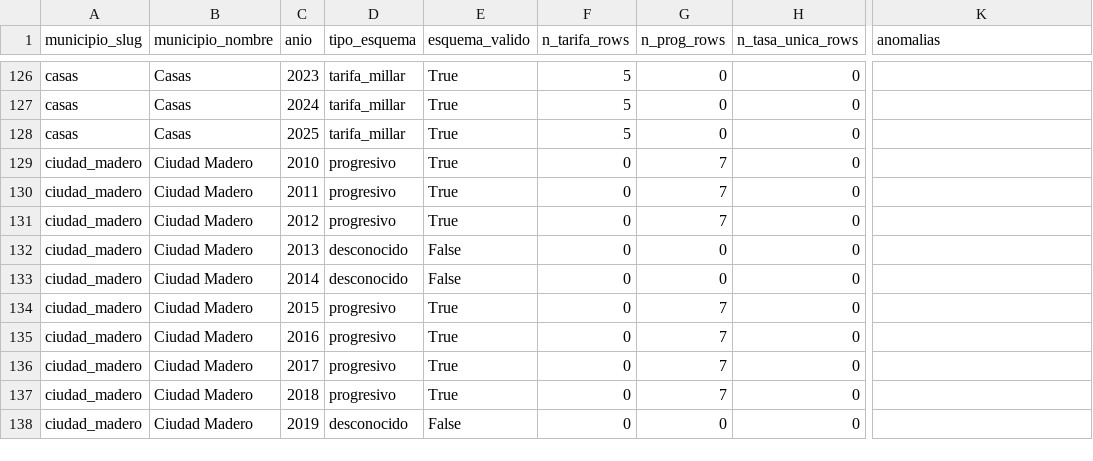
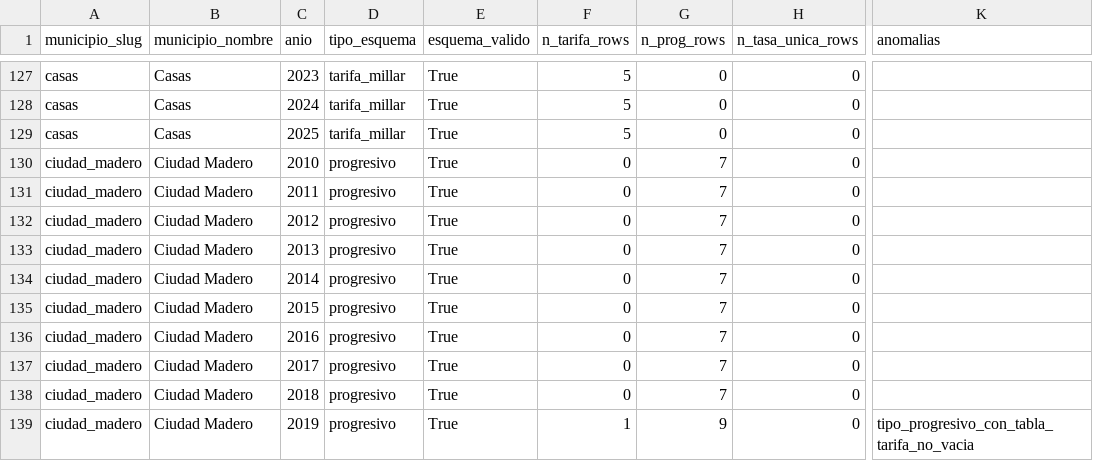
Before and after one commit to gib-again/predial-mx, a CSV file: data/tamaulipas/meta/tamaulipas_predial_summary.csv, drawn as a sheet; only a part is shown, gaps mark what is left out; addresses are those after the commit; the diff covers the shown part only; the diff names each change by its address in the sheet, - before the commit and + after, or states it on an @@ line.

```diff
--- a/data/tamaulipas/meta/tamaulipas_predial_summary.csv
+++ b/data/tamaulipas/meta/tamaulipas_predial_summary.csv
-D133:D134 (tipo_esquema): desconocido
+D133:D134 (tipo_esquema): progresivo
-E133:E134 (esquema_valido): False
+E133:E134 (esquema_valido): True
-G133:G134 (n_prog_rows): 0
+G133:G134 (n_prog_rows): 7
-D139 (tipo_esquema): desconocido
+D139 (tipo_esquema): progresivo
-E139 (esquema_valido): False
+E139 (esquema_valido): True
-F139 (n_tarifa_rows): 0
+F139 (n_tarifa_rows): 1
-G139 (n_prog_rows): 0
+G139 (n_prog_rows): 9
-K139 (anomalias): (empty)
+K139 (anomalias): tipo_progresivo_con_tabla_tarifa_no_vacia
```
Also changed, not shown: 1 added row and 43 edited cells elsewhere in this file, data/coahuila/meta/anomalies.csv, data/guanajuato/meta/anomalies.csv, 34 other files.
